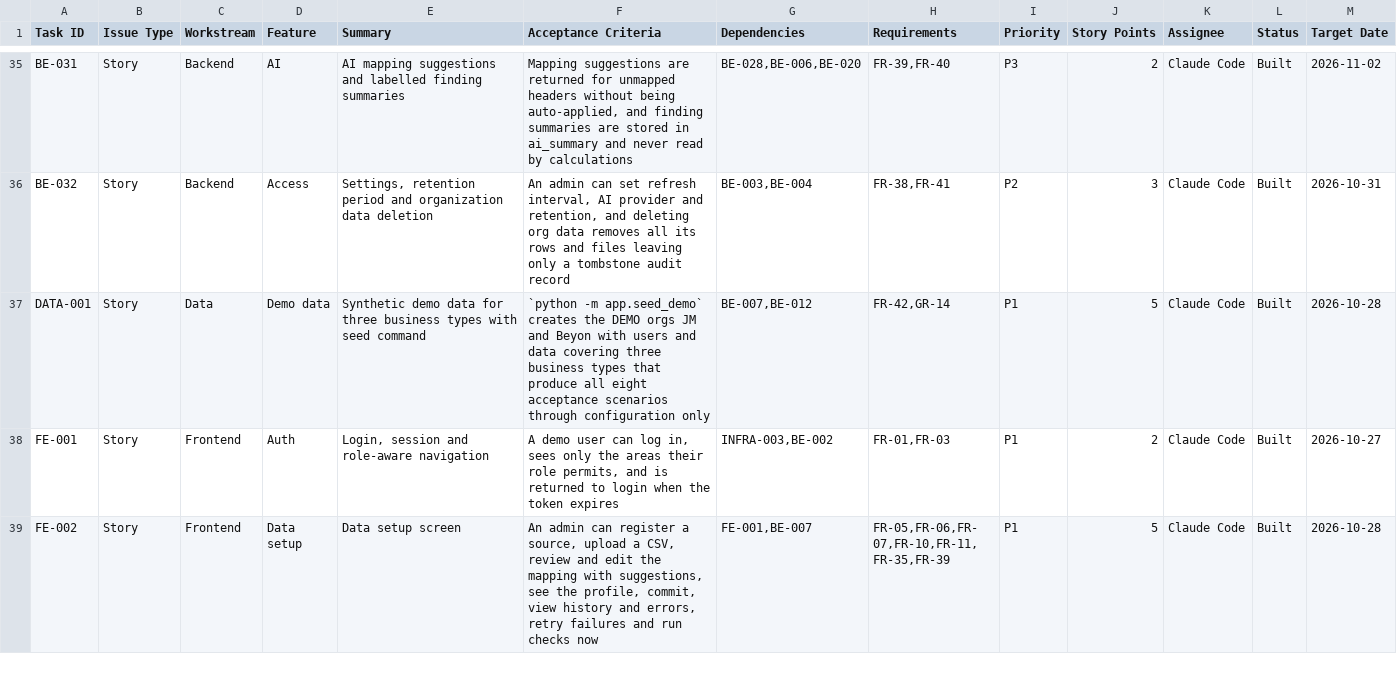
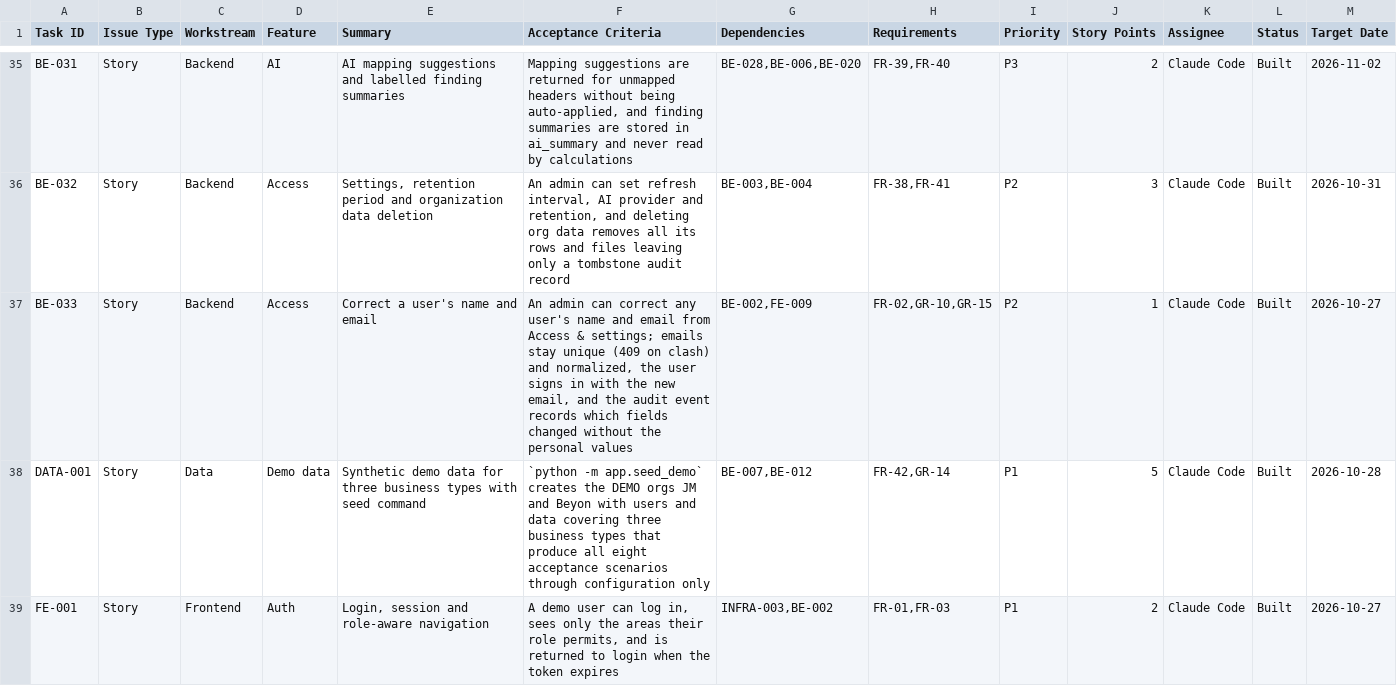
Before and after one commit to JADA-Squad/JADAssure, a CSV file: docs/jadassure-task-board.csv, drawn as a sheet; only a part is shown, gaps mark what is left out; the shorter side is filled out with more unchanged rows; the diff names each change by its address in the sheet, - before the commit and + after, or states it on an @@ line.

```diff
--- a/docs/jadassure-task-board.csv
+++ b/docs/jadassure-task-board.csv
+row 37: BE-033 | Story | Backend | Access | Correct a user's name and email | An admin can correct any user's name and email from Access & settings; emails stay unique (409 on clash) and normalized, the user signs in with the new email, and the audit event records which fields changed without the personal values | BE-002,FE-009 | FR-02,GR-10,GR-15 | P2 | 1 | Claude Code | Built | 2026-10-27
```
Also changed, not shown: 9 other files.
